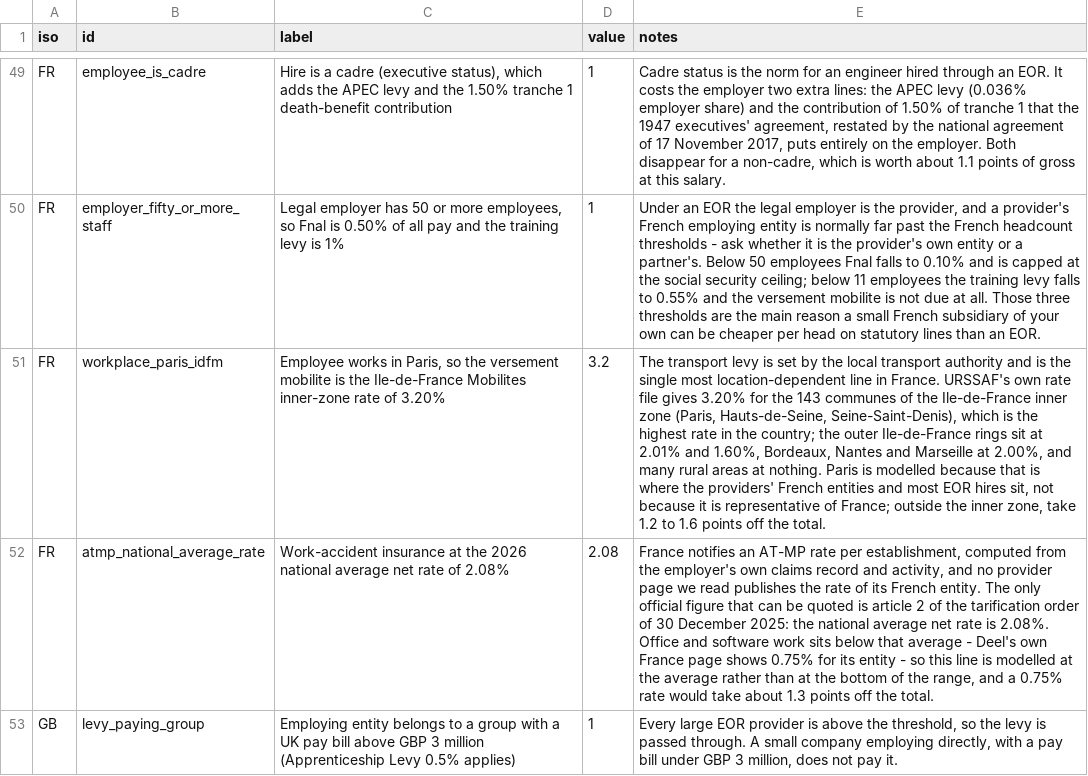
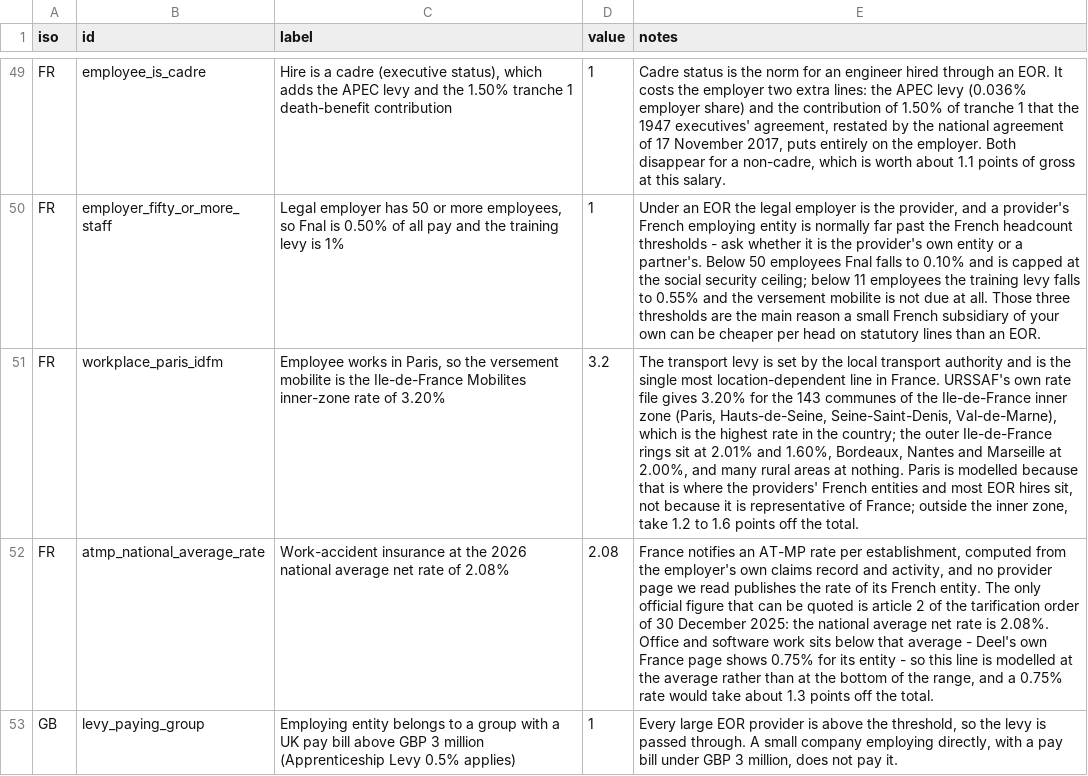
Before and after one commit to eorscope/employercosts, a CSV file: data/country_assumptions.csv, drawn as a sheet; only a part is shown, gaps mark what is left out; the diff names each change by its address in the sheet, - before the commit and + after, or states it on an @@ line.

```diff
--- a/data/country_assumptions.csv
+++ b/data/country_assumptions.csv
-E51 (notes): …(Paris, Hauts-de-Seine, Seine-Saint-Denis), which is…
+E51 (notes): …(Paris, Hauts-de-Seine, Seine-Saint-Denis, Val-de-Marne), which is…
```
Also changed, not shown: data/country_contributions.csv, data/country_summary.csv, 2 other files.
